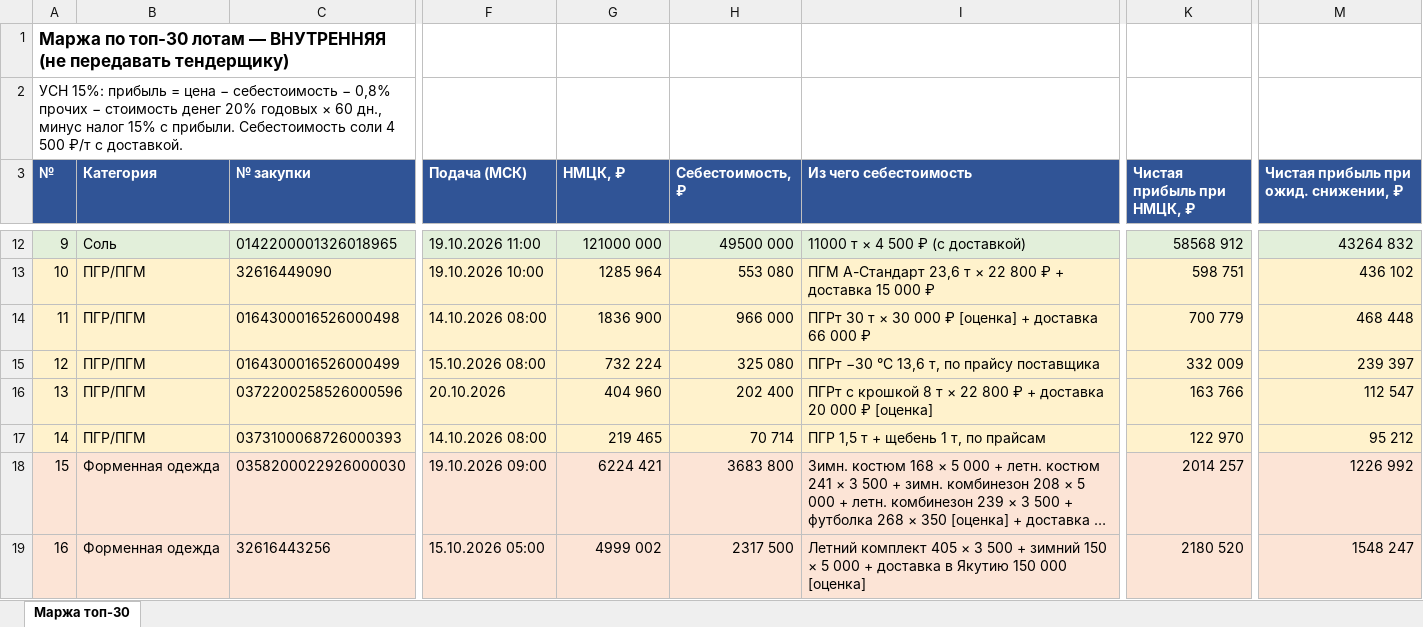
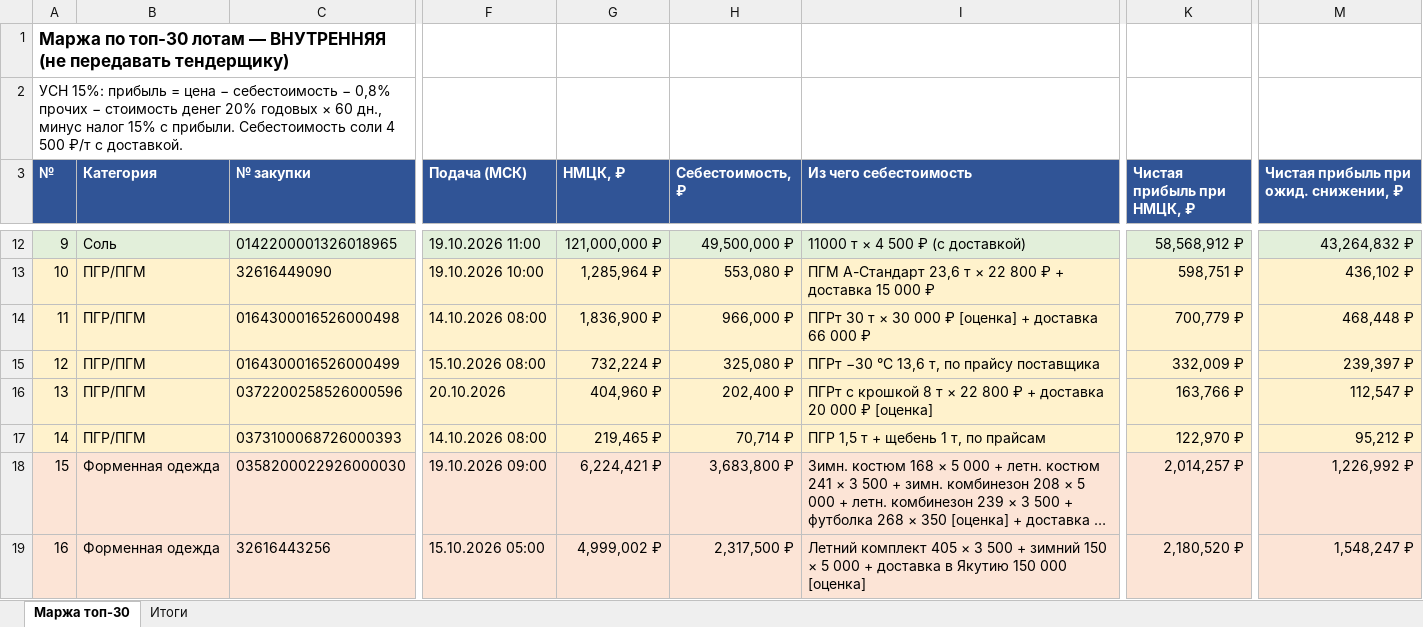
Before and after one commit to arorlov93/Tender-RUS-, an Excel workbook: MARGIN_TOP30_1210.xlsx, sheet Маржа топ-30, drawn as a sheet; only a part is shown, gaps mark what is left out; long unchanged cells end in …; values as stored, in another font and other column widths than the file's, no borders; the diff covers the shown part only; the diff names each change by its address in the sheet, - before the commit and + after, or states it on an @@ line.

```diff
--- a/MARGIN_TOP30_1210.xlsx (sheet Маржа топ-30)
+++ b/MARGIN_TOP30_1210.xlsx (sheet Маржа топ-30)
+sheet tab: Итоги
-G12 (НМЦК, ₽): 121000 000
+G12 (НМЦК, ₽): 121,000,000 ₽
-H12 (Себестоимость, ₽): 49500 000
+H12 (Себестоимость, ₽): 49,500,000 ₽
-K12 (Чистая прибыль при НМЦК, ₽): 58568 912
+K12 (Чистая прибыль при НМЦК, ₽): 58,568,912 ₽
-M12: 43264 832
+M12: 43,264,832 ₽
-G13 (НМЦК, ₽): 1285 964
+G13 (НМЦК, ₽): 1,285,964 ₽
-H13 (Себестоимость, ₽): 553 080
+H13 (Себестоимость, ₽): 553,080 ₽
-K13 (Чистая прибыль при НМЦК, ₽): 598 751
+K13 (Чистая прибыль при НМЦК, ₽): 598,751 ₽
-M13: 436 102
+M13: 436,102 ₽
-G14 (НМЦК, ₽): 1836 900
+G14 (НМЦК, ₽): 1,836,900 ₽
-H14 (Себестоимость, ₽): 966 000
+H14 (Себестоимость, ₽): 966,000 ₽
-K14 (Чистая прибыль при НМЦК, ₽): 700 779
+K14 (Чистая прибыль при НМЦК, ₽): 700,779 ₽
-M14: 468 448
+M14: 468,448 ₽
-G15 (НМЦК, ₽): 732 224
+G15 (НМЦК, ₽): 732,224 ₽
-H15 (Себестоимость, ₽): 325 080
+H15 (Себестоимость, ₽): 325,080 ₽
-K15 (Чистая прибыль при НМЦК, ₽): 332 009
+K15 (Чистая прибыль при НМЦК, ₽): 332,009 ₽
-M15: 239 397
+M15: 239,397 ₽
-G16 (НМЦК, ₽): 404 960
+G16 (НМЦК, ₽): 404,960 ₽
-H16 (Себестоимость, ₽): 202 400
+H16 (Себестоимость, ₽): 202,400 ₽
-K16 (Чистая прибыль при НМЦК, ₽): 163 766
+K16 (Чистая прибыль при НМЦК, ₽): 163,766 ₽
-M16: 112 547
+M16: 112,547 ₽
-G17 (НМЦК, ₽): 219 465
+G17 (НМЦК, ₽): 219,465 ₽
-H17 (Себестоимость, ₽): 70 714
+H17 (Себестоимость, ₽): 70,714 ₽
-K17 (Чистая прибыль при НМЦК, ₽): 122 970
+K17 (Чистая прибыль при НМЦК, ₽): 122,970 ₽
-M17: 95 212
+M17: 95,212 ₽
-G18 (НМЦК, ₽): 6224 421
+G18 (НМЦК, ₽): 6,224,421 ₽
-H18 (Себестоимость, ₽): 3683 800
+H18 (Себестоимость, ₽): 3,683,800 ₽
-K18 (Чистая прибыль при НМЦК, ₽): 2014 257
+K18 (Чистая прибыль при НМЦК, ₽): 2,014,257 ₽
-M18: 1226 992
+M18: 1,226,992 ₽
-G19 (НМЦК, ₽): 4999 002
+G19 (НМЦК, ₽): 4,999,002 ₽
-H19 (Себестоимость, ₽): 2317 500
+H19 (Себестоимость, ₽): 2,317,500 ₽
-K19 (Чистая прибыль при НМЦК, ₽): 2180 520
+K19 (Чистая прибыль при НМЦК, ₽): 2,180,520 ₽
-M19: 1548 247
+M19: 1,548,247 ₽
```
Also changed, not shown: 9 removed rows and 85 edited cells elsewhere in this sheet, TOP30_TENDERER_1210.xlsx, 2 other files.
